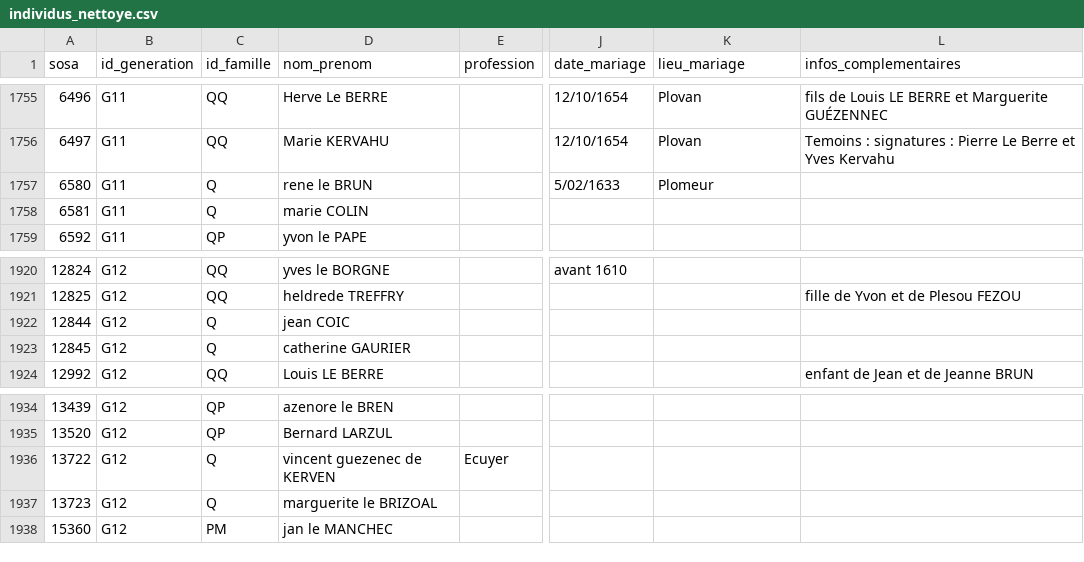
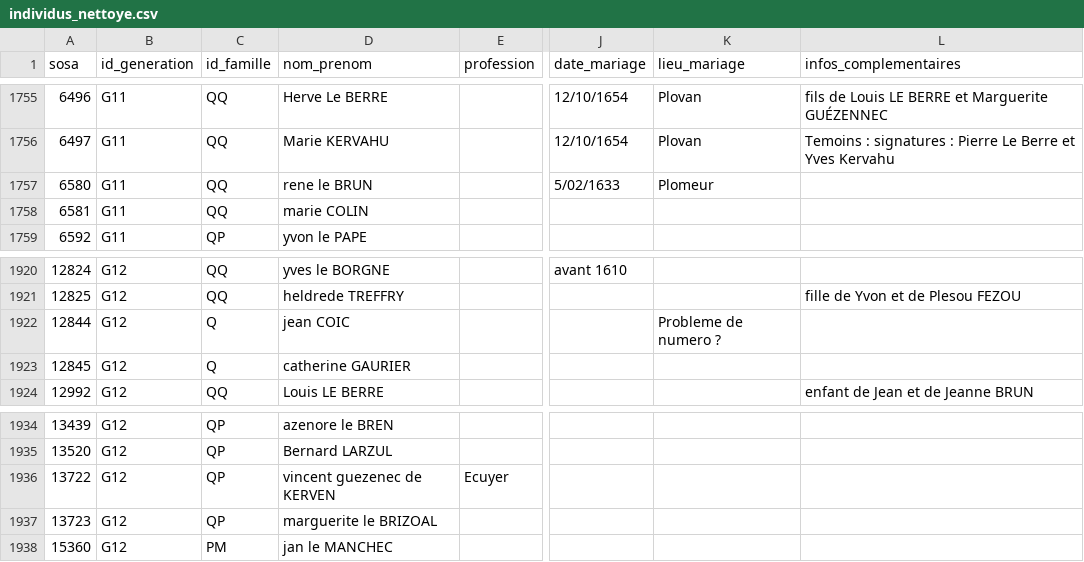
Before and after one commit to katseblodo/Aieux_mes_racines, a CSV file: individus_nettoye.csv, drawn as a sheet; only a part is shown, gaps mark what is left out; the diff covers the shown part only; the diff names each change by its address in the sheet, - before the commit and + after, or states it on an @@ line.

```diff
--- a/individus_nettoye.csv
+++ b/individus_nettoye.csv
-C1757:C1758 (id_famille): Q
+C1757:C1758 (id_famille): QQ
-K1922 (lieu_mariage): (empty)
+K1922 (lieu_mariage): Probleme de numero ?
-C1936:C1937 (id_famille): Q
+C1936:C1937 (id_famille): QP
```
Also changed, not shown: 20 edited cells elsewhere in this file.
